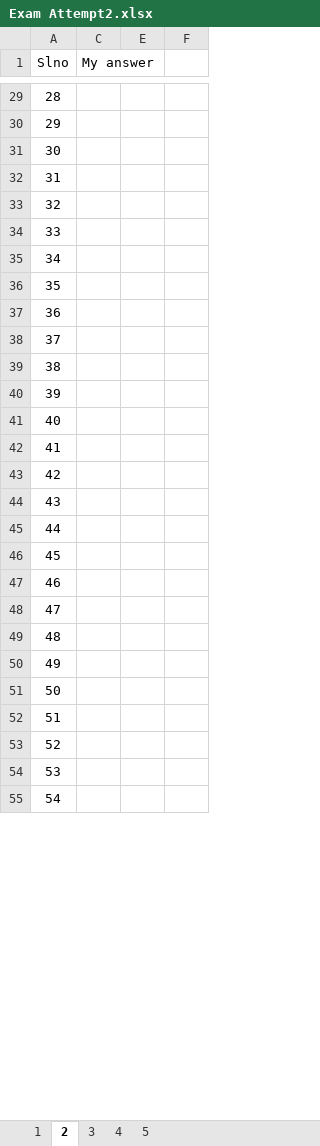
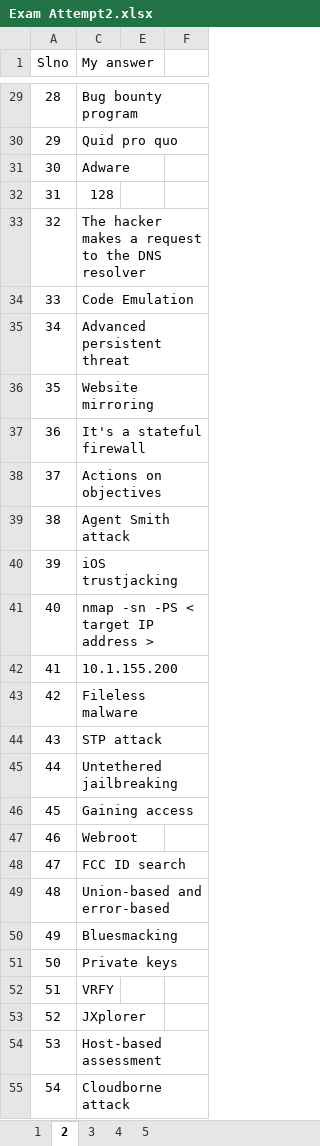
Before and after one commit to 20nishad/CEH, an Excel workbook: Exam attempt/Exam Attempt2.xlsx, sheet 2, drawn as a sheet; only a part is shown, gaps mark what is left out; values as stored, in another font and other column widths than the file's, no borders; the diff covers the shown part only; the diff names each change by its address in the sheet, - before the commit and + after, or states it on an @@ line.

```diff
--- a/Exam attempt/Exam Attempt2.xlsx (sheet 2)
+++ b/Exam attempt/Exam Attempt2.xlsx (sheet 2)
-C29 (My answer): (empty)
+C29 (My answer): Bug bounty program
-C30 (My answer): (empty)
+C30 (My answer): Quid pro quo
-C31 (My answer): (empty)
+C31 (My answer): Adware
-C32 (My answer): (empty)
+C32 (My answer): 128
-C33 (My answer): (empty)
+C33 (My answer): The hacker makes a request to the DNS resolver
-C34 (My answer): (empty)
+C34 (My answer): Code Emulation
-C35 (My answer): (empty)
+C35 (My answer): Advanced persistent threat
-C36 (My answer): (empty)
+C36 (My answer): Website mirroring
-C37 (My answer): (empty)
+C37 (My answer): It's a stateful firewall
-C38 (My answer): (empty)
+C38 (My answer): Actions on objectives
-C39 (My answer): (empty)
+C39 (My answer): Agent Smith attack
-C40 (My answer): (empty)
+C40 (My answer): iOS trustjacking
-C41 (My answer): (empty)
+C41 (My answer): nmap -sn -PS < target IP address >
-C42 (My answer): (empty)
+C42 (My answer): 10.1.155.200
-C43 (My answer): (empty)
+C43 (My answer): Fileless malware
-C44 (My answer): (empty)
+C44 (My answer): STP attack
-C45 (My answer): (empty)
+C45 (My answer): Untethered jailbreaking
-C46 (My answer): (empty)
+C46 (My answer): Gaining access
-C47 (My answer): (empty)
+C47 (My answer): Webroot
-C48 (My answer): (empty)
+C48 (My answer): FCC ID search
-C49 (My answer): (empty)
+C49 (My answer): Union-based and error-based
-C50 (My answer): (empty)
+C50 (My answer): Bluesmacking
-C51 (My answer): (empty)
+C51 (My answer): Private keys
-C52 (My answer): (empty)
+C52 (My answer): VRFY
-C53 (My answer): (empty)
+C53 (My answer): JXplorer
-C54 (My answer): (empty)
+C54 (My answer): Host-based assessment
-C55 (My answer): (empty)
+C55 (My answer): Cloudborne attack
```
Also changed, not shown: 36 edited cells elsewhere in this sheet, hidden cells.
